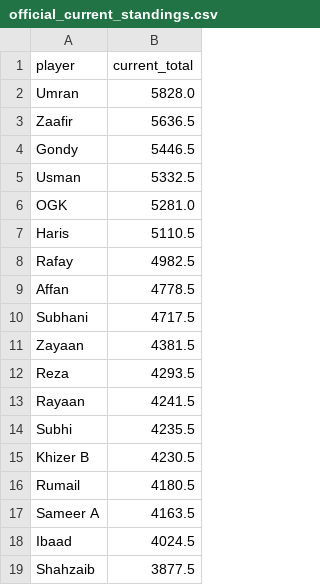
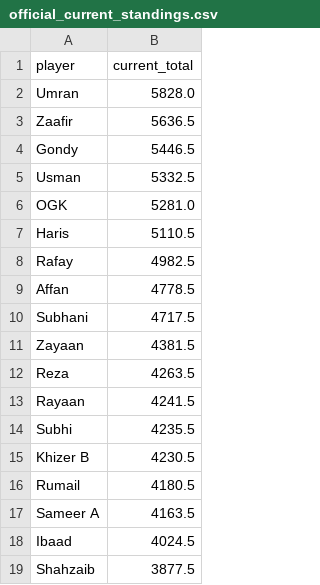
Before and after one commit to orhangk14/psl-fantasy-market, a CSV file: official_current_standings.csv, drawn as a sheet.

```diff
--- a/official_current_standings.csv
+++ b/official_current_standings.csv
@@ -11,3 +11,3 @@ Subhani,4717.5
 Zayaan,4381.5
-Reza,4293.5
+Reza,4263.5
 Rayaan,4241.5
```
Also changed, not shown: market_results.csv.
